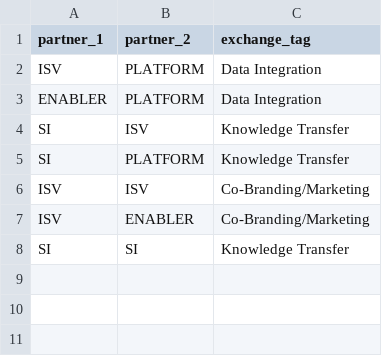
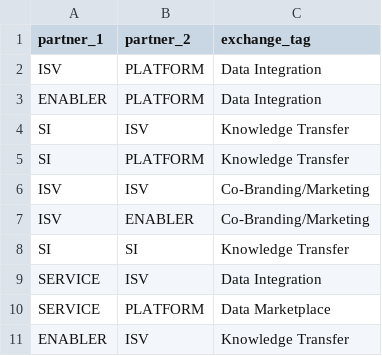
Before and after one commit to KGlitch/bachelors-thesis, a CSV file: data/exchange_classification.csv, drawn as a sheet.

Commit message:
Update network analysis data and visualization
- Renamed "DataOps.Live" to "DataOps" in edges.csv, nodes.csv, and company_network.graphml for consistency.
- Added new entries in exchange_classification.csv to enhance data integration and marketplace classifications.
- Adjusted adjacency_matrix.csv to reflect updated connections and node relationships.
- Enhanced network visualization parameters for improved clarity and community detection accuracy.
- Updated node_labels.txt to align with recent changes in node naming conventions.

```diff
--- a/data/exchange_classification.csv
+++ b/data/exchange_classification.csv
@@ -8 +8,4 @@ ISV,ENABLER,Co-Branding/Marketing
 SI,SI,Knowledge Transfer
+SERVICE,ISV,Data Integration
+SERVICE,PLATFORM,Data Marketplace
+ENABLER,ISV,Knowledge Transfer
```
Also changed, not shown: data/edges.csv, data/nodes.csv, 8 other files.
